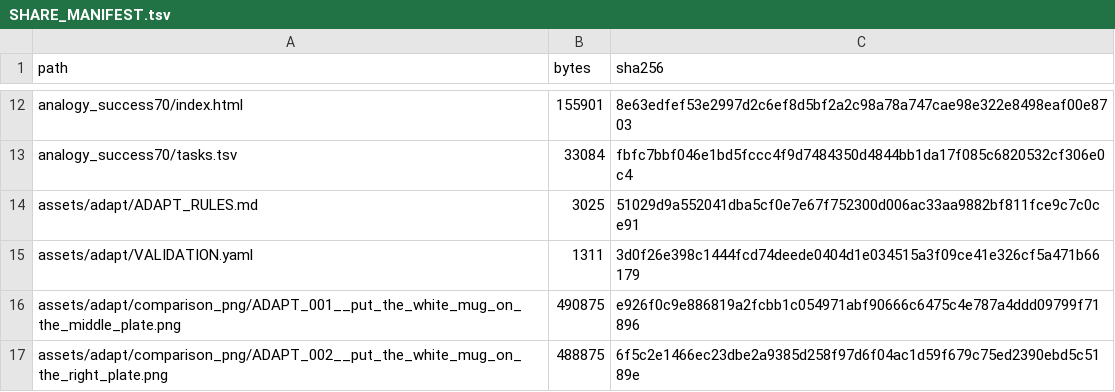
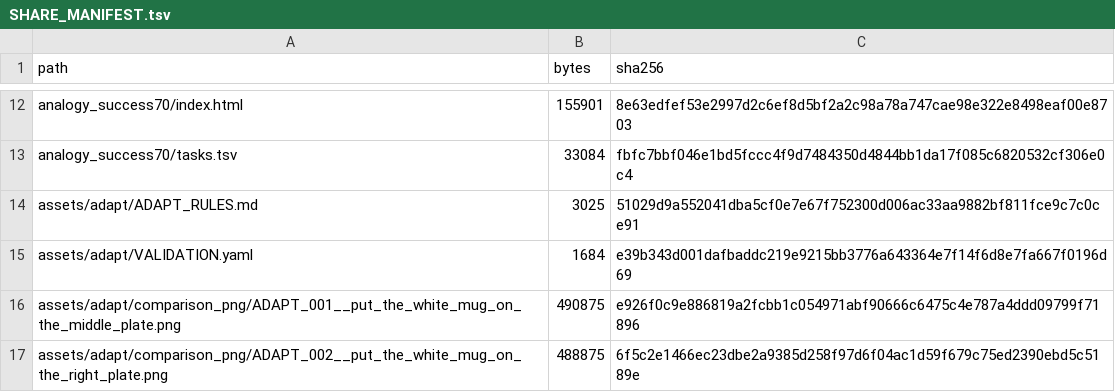
Before and after one commit to sglsh5688/RAIN, a TSV file: SHARE_MANIFEST.tsv, drawn as a sheet; only a part is shown, gaps mark what is left out.

```diff
--- a/SHARE_MANIFEST.tsv
+++ b/SHARE_MANIFEST.tsv
@@ -14,3 +14,3 @@ analogy_success70/tasks.tsv	33084	fbfc7bbf046e1bd5fccc4f9d7484350d4844bb1da17f08
 assets/adapt/ADAPT_RULES.md	3025	51029d9a552041dba5cf0e7e67f752300d006ac33aa9882bf811fce9c7c0ce91
-assets/adapt/VALIDATION.yaml	1311	3d0f26e398c1444fcd74deede0404d1e034515a3f09ce41e326cf5a471b66179
+assets/adapt/VALIDATION.yaml	1684	e39b343d001dafbaddc219e9215bb3776a643364e7f14f6d8e7fa667f0196d69
 assets/adapt/comparison_png/ADAPT_001__put_the_white_mug_on_the_middle_plate.png	490875	e926f0c9e886819a2fcbb1c054971abf90666c6475c4e787a4ddd09799f71896
```
Also changed, not shown: 1 other file.
